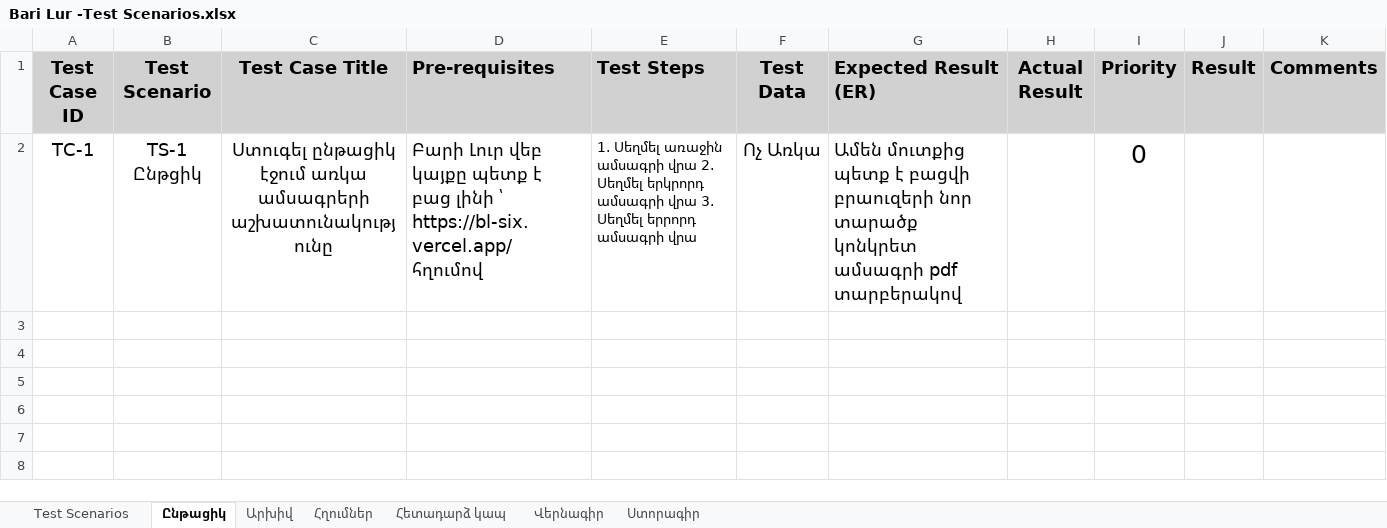
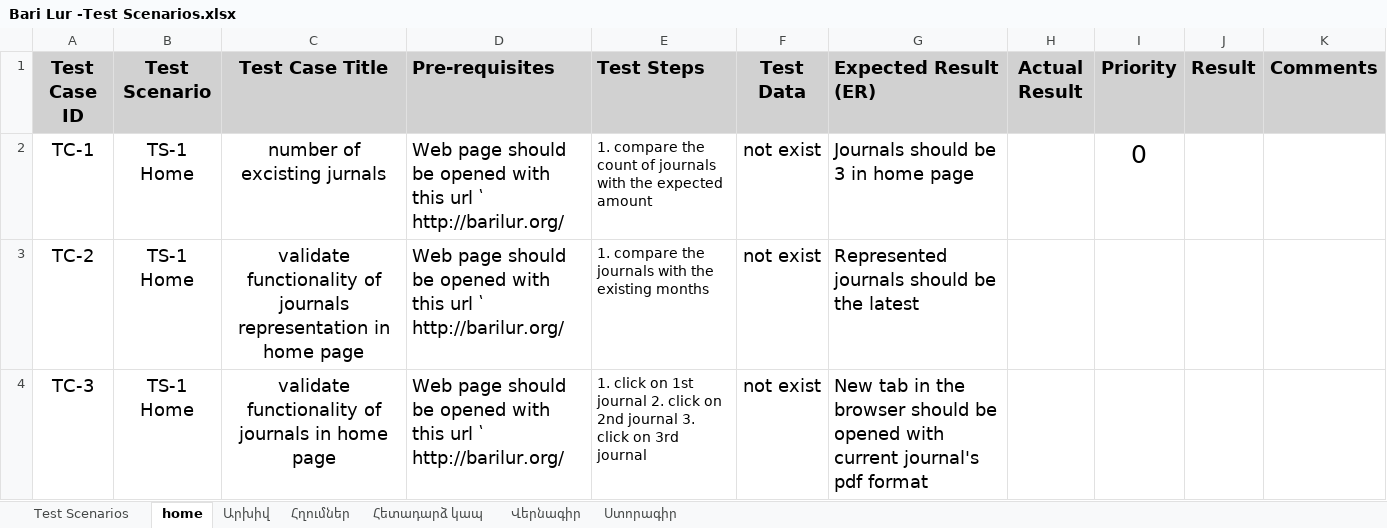
Before and after one commit to samvel-melikyan/BariLur, an Excel workbook: BariLur/documents/Bari Lur -Test Scenarios.xlsx, sheet home, drawn as a sheet; values as stored, in another font and other column widths than the file's, no borders; removed rows and columns are numbered as before the commit, all else as after; the diff names each change by its address in the sheet, - before the commit and + after, or states it on an @@ line.

Commit message:
14.02.2024 starting test

```diff
--- a/BariLur/documents/Bari Lur -Test Scenarios.xlsx (sheet home)
+++ b/BariLur/documents/Bari Lur -Test Scenarios.xlsx (sheet home)
-sheet tab: Ընթացիկ
+sheet tab: home
-row 2: TC-1 | TS-1 Ընթցիկ | Ստուգել ընթացիկ էջում առկա ամսագրերի աշխատունակությունը | Բարի Լուր վեբ կայքը պետք է բաց լինի ՝ https://bl-six.vercel.app/ հղումով | 1. Սեղմել առաջին ամսագրի վրա 2. Սեղմել երկրորդ ամսագրի վրա 3. Սեղմել երրորդ ամսագրի վրա | Ոչ Առկա | Ամեն մուտքից պետք է բացվի բրաուզերի նոր տարածք կոնկրետ ամսագրի pdf տարբերակով |  | 0
+row 2: TC-1 | TS-1 Home | number of excisting jurnals | Web page should be opened with this url ՝ http://barilur.org/ | 1. compare the count of journals with the expected amount | not exist | Journals should be 3 in home page |  | 0
+row 3: TC-2 | TS-1 Home | validate functionality of journals representation in home page | Web page should be opened with this url ՝ http://barilur.org/ | 1. compare the journals with the existing months | not exist | Represented journals should be the latest
+row 4: TC-3 | TS-1 Home | validate functionality of journals in home page | Web page should be opened with this url ՝ http://barilur.org/ | 1. click on 1st journal 2. click on 2nd journal 3. click on 3rd journal | not exist | New tab in the browser should be opened with current journal's pdf format
```
Also changed, not shown: 5 other files.
